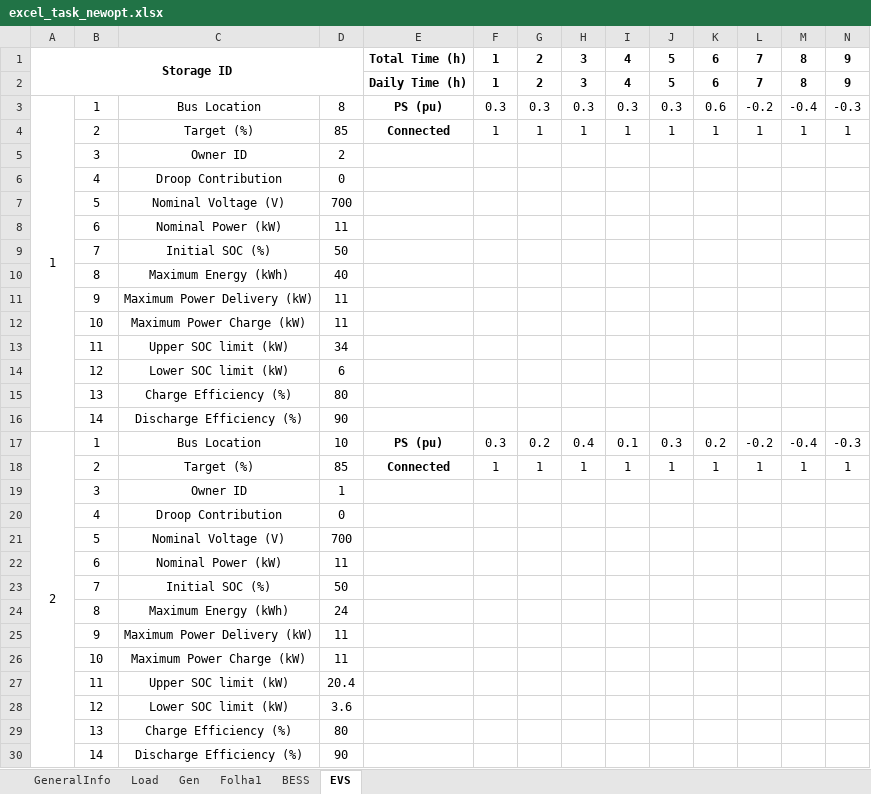
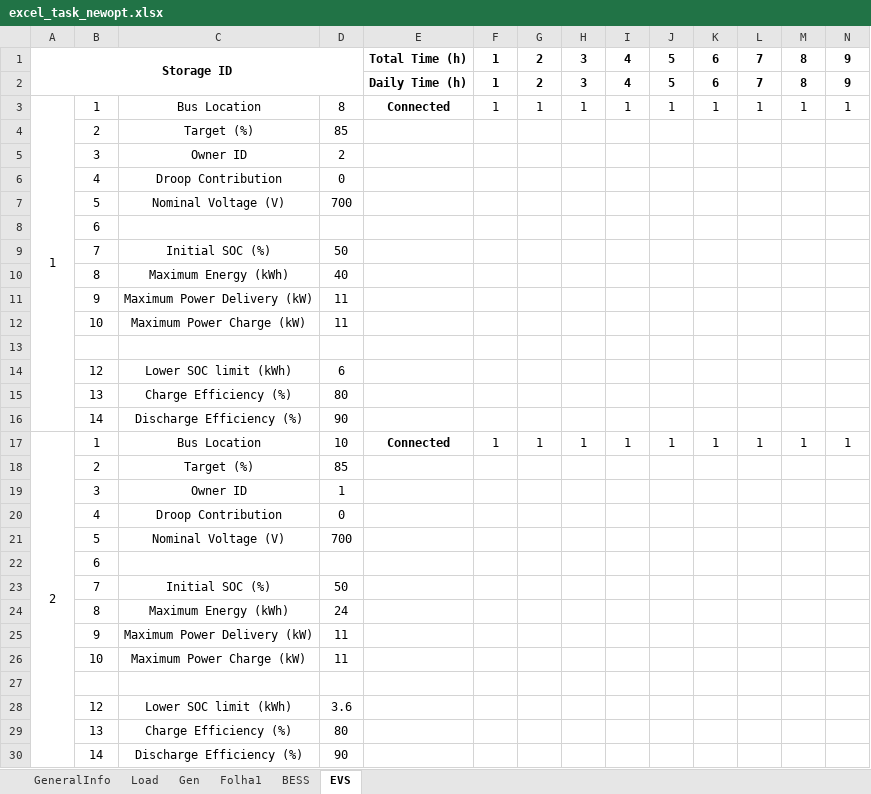
Before and after one commit to larissamontefusco/opt_communities, an Excel workbook: excel_task_newopt.xlsx, sheet EVS, drawn as a sheet; only a part is shown; values as stored, in another font and other column widths than the file's, no borders; removed rows and columns are numbered as before the commit, all else as after; rows hold the shown columns only; the diff names each change by its address in the sheet, - before the commit and + after, or states it on an @@ line.

```diff
--- a/excel_task_newopt.xlsx (sheet EVS)
+++ b/excel_task_newopt.xlsx (sheet EVS)
-row 3: 1 | 1 | Bus Location | 8 | PS (pu) | 0.3 | 0.3 | 0.3 | 0.3 | 0.3 | 0.6 | -0.2 | -0.4 | -0.3
-A3: (empty)
+A3: 1
+A3:A16 merged
-B3: 2
+B3: 1
-C3: Target (%)
+C3: Bus Location
-D3: 85
+D3: 8
+row 4:  | 2 | Target (%) | 85
-row 8:  | 6 | Nominal Power (kW) | 11
+row 8:  | 6
-row 13:  | 11 | Upper SOC limit (kW) | 34
+row 13: (empty)
-C14: Lower SOC limit (kW)
+C14: Lower SOC limit (kWh)
-row 17: 2 | 1 | Bus Location | 10 | PS (pu) | 0.3 | 0.2 | 0.4 | 0.1 | 0.3 | 0.2 | -0.2 | -0.4 | -0.3
-A17: (empty)
+A17: 2
+A17:A30 merged
-B17: 2
+B17: 1
-C17: Target (%)
+C17: Bus Location
-D17: 85
+D17: 10
+row 18:  | 2 | Target (%) | 85
-row 22:  | 6 | Nominal Power (kW) | 11
+row 22:  | 6
-row 27:  | 11 | Upper SOC limit (kW) | 20.4
+row 27: (empty)
-C28: Lower SOC limit (kW)
+C28: Lower SOC limit (kWh)
```
Also changed, not shown: sheet BESS, 2 other files.
